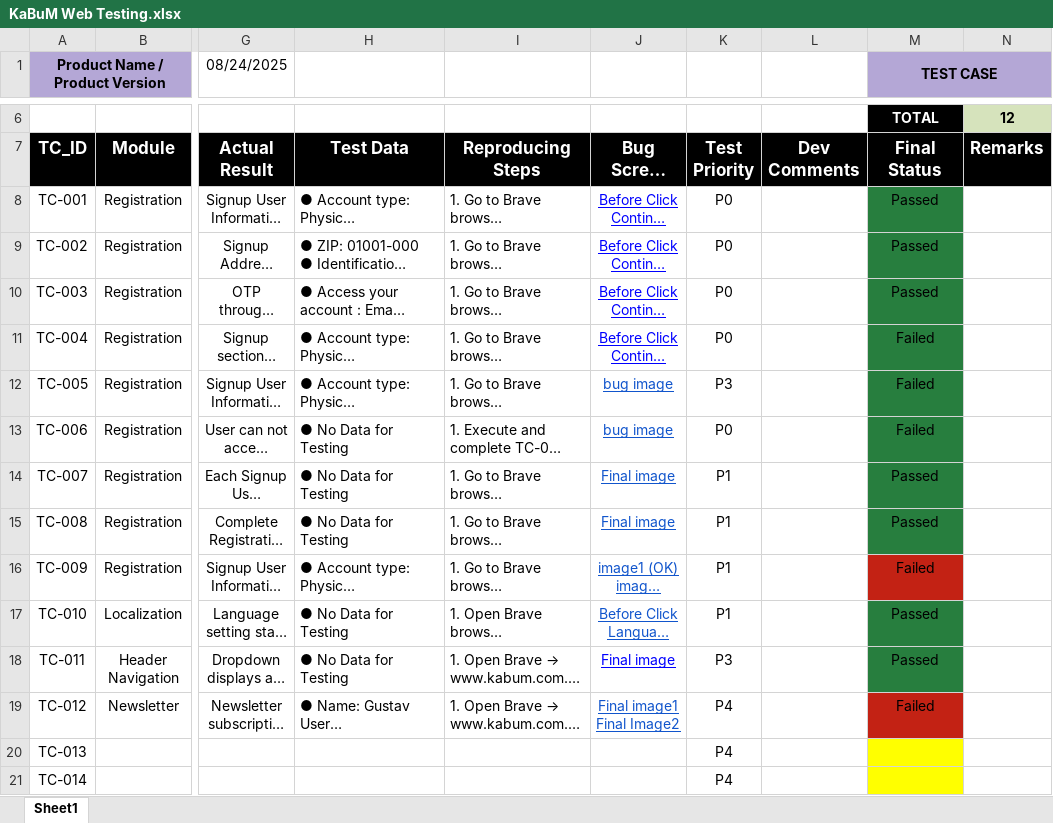
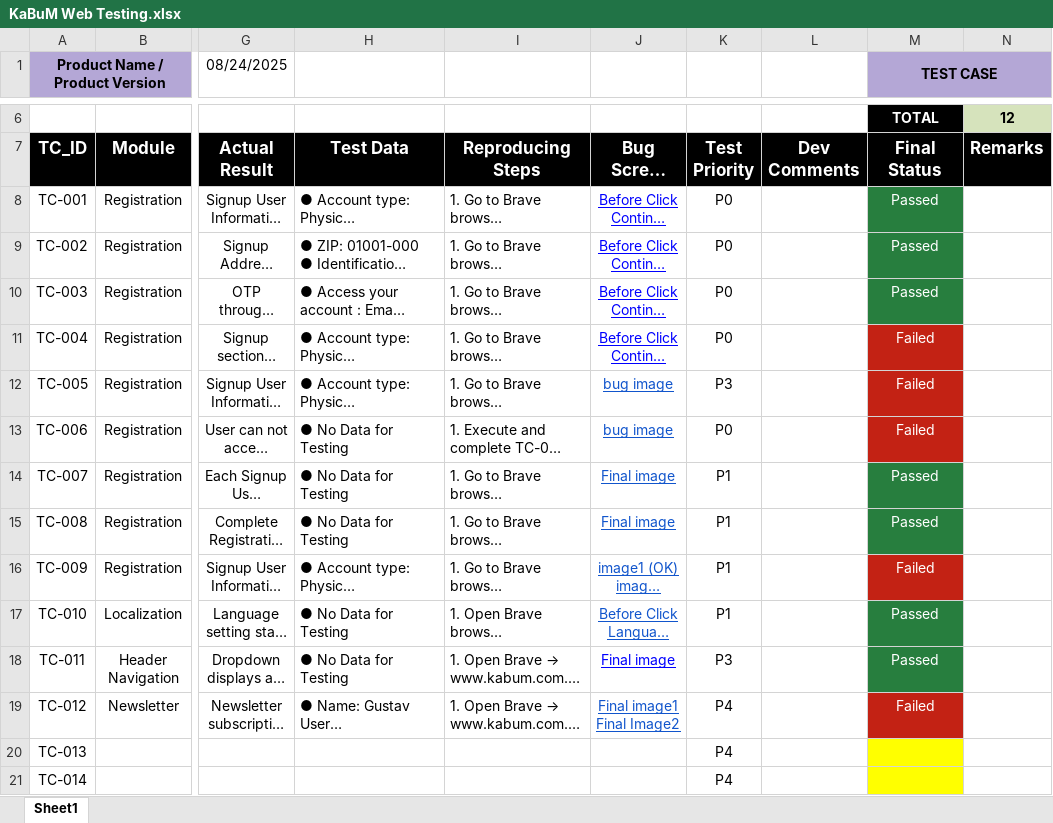
Before and after one commit to the-sudipta/KaBuM-Web-App-Testing, an Excel workbook: Test Cases/KaBuM Web Testing.xlsx, sheet Sheet1, drawn as a sheet; only a part is shown, gaps mark what is left out; long unchanged cells end in …; values as stored, in another font and other column widths than the file's, no borders; the diff names each change by its address in the sheet, - before the commit and + after, or states it on an @@ line.

Commit message:
📖 docs: Add manual testing metrics documentation
Uploaded detailed test metrics for manual testing, including test execution results, pass/fail counts, coverage statistics, and defect tracking. Provides visibility into testing outcomes and supports evaluation of project quality and readiness.

```diff
--- a/Test Cases/KaBuM Web Testing.xlsx (sheet Sheet1)
+++ b/Test Cases/KaBuM Web Testing.xlsx (sheet Sheet1)
-M8:M19 text colour: black
+M8:M19 text colour: #FFFFFF
-M11:M13 fill: #277E3E
+M11:M13 fill: #C32214
```
Also changed, not shown: 2 other files.
